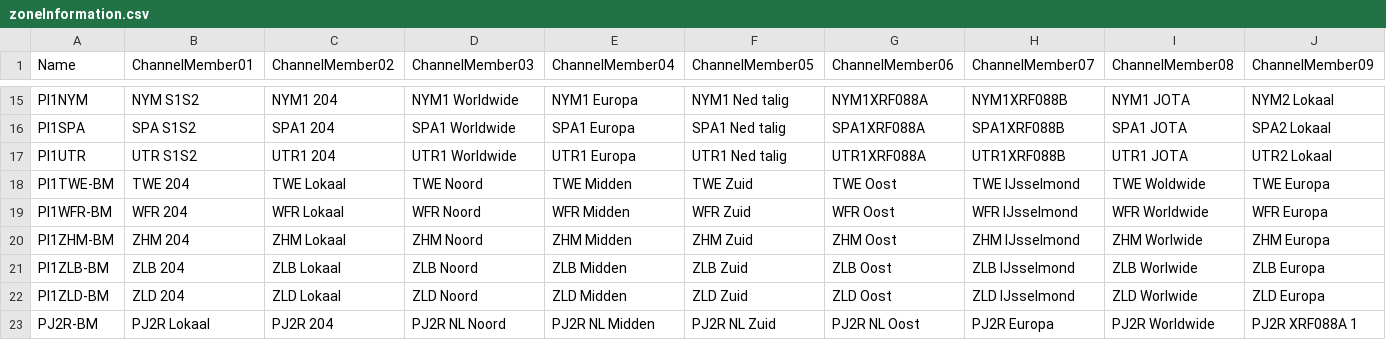
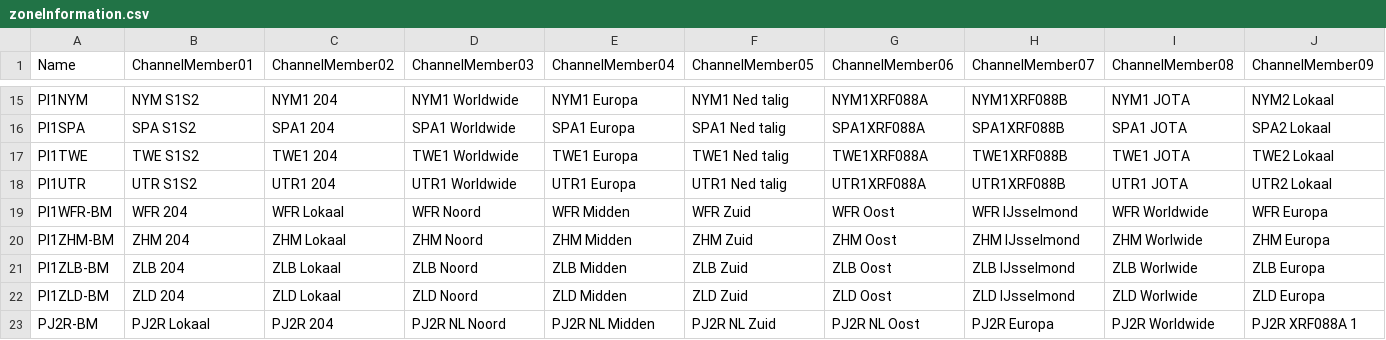
Before and after one commit to PA7FRN/md390_pa7frn, a CSV file: zoneInformation.csv, drawn as a sheet; only a part is shown, gaps mark what is left out; removed rows and columns are numbered as before the commit, all else as after; rows hold the shown columns only; the diff names each change by its address in the sheet, - before the commit and + after, or states it on an @@ line.

```diff
--- a/zoneInformation.csv
+++ b/zoneInformation.csv
+row 17: PI1TWE | TWE S1S2 | TWE1 204 | TWE1 Worldwide | TWE1 Europa | TWE1 Ned talig | TWE1XRF088A | TWE1XRF088B | TWE1 JOTA | TWE2 Lokaal
-row 18: PI1TWE-BM | TWE 204 | TWE Lokaal | TWE Noord | TWE Midden | TWE Zuid | TWE Oost | TWE IJsselmond | TWE Woldwide | TWE Europa
```
Also changed, not shown: channels.csv, scanList.csv, 2 other files.
